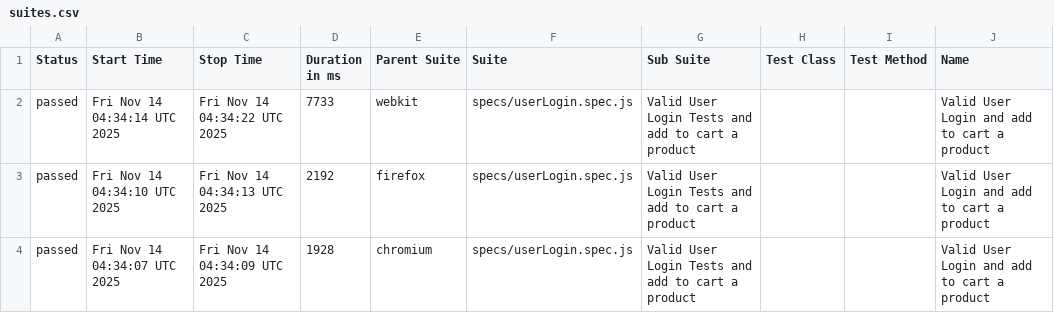
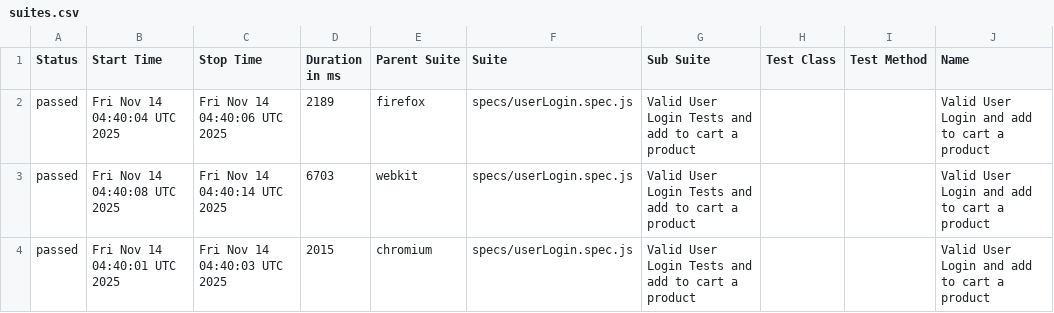
Before and after one commit to Showrav88/SaucedemoAutomation-Playwright-with-java-script-, a CSV file: suites.csv, drawn as a sheet; only a part is shown; the diff names each change by its address in the sheet, - before the commit and + after, or states it on an @@ line.

```diff
--- a/suites.csv
+++ b/suites.csv
-B2 (Start Time): Fri Nov 14 04:34:14 UTC 2025
+B2 (Start Time): Fri Nov 14 04:40:04 UTC 2025
-C2 (Stop Time): Fri Nov 14 04:34:22 UTC 2025
+C2 (Stop Time): Fri Nov 14 04:40:06 UTC 2025
-D2 (Duration in ms): 7733
+D2 (Duration in ms): 2189
-E2 (Parent Suite): webkit
+E2 (Parent Suite): firefox
-B3 (Start Time): Fri Nov 14 04:34:10 UTC 2025
+B3 (Start Time): Fri Nov 14 04:40:08 UTC 2025
-C3 (Stop Time): Fri Nov 14 04:34:13 UTC 2025
+C3 (Stop Time): Fri Nov 14 04:40:14 UTC 2025
-D3 (Duration in ms): 2192
+D3 (Duration in ms): 6703
-E3 (Parent Suite): firefox
+E3 (Parent Suite): webkit
-B4 (Start Time): Fri Nov 14 04:34:07 UTC 2025
+B4 (Start Time): Fri Nov 14 04:40:01 UTC 2025
-C4 (Stop Time): Fri Nov 14 04:34:09 UTC 2025
+C4 (Stop Time): Fri Nov 14 04:40:03 UTC 2025
-D4 (Duration in ms): 1928
+D4 (Duration in ms): 2015
```
Also changed, not shown: 23 other files.
